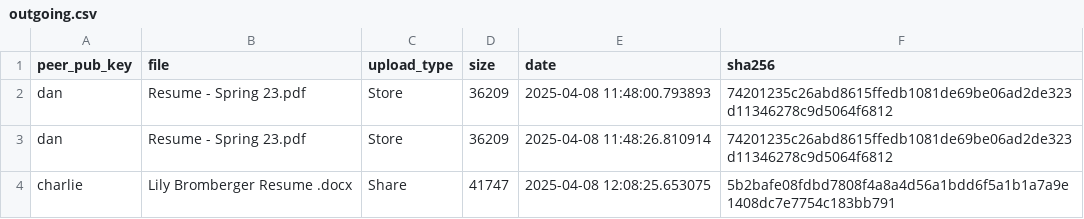
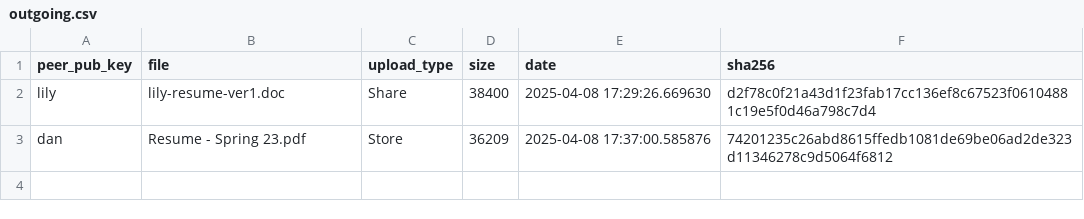
Before and after one commit to jjheals/PeerVault, a CSV file: backend/requests/outgoing.csv, drawn as a sheet.

Commit message:
resend request

```diff
--- a/backend/requests/outgoing.csv
+++ b/backend/requests/outgoing.csv
@@ -1,4 +1,3 @@
 peer_pub_key,file,upload_type,size,date,sha256
-dan,Resume - Spring 23.pdf,Store,36209,2025-04-08 11:48:00.793893,74201235c26abd8615ffedb1081de69be06ad2de323d11346278c9d5064f6812
-dan,Resume - Spring 23.pdf,Store,36209,2025-04-08 11:48:26.810914,74201235c26abd8615ffedb1081de69be06ad2de323d11346278c9d5064f6812
-charlie,Lily Bromberger Resume .docx,Share,41747,2025-04-08 12:08:25.653075,5b2bafe08fdbd7808f4a8a4d56a1bdd6f5a1b1a7a9e1408dc7e7754c183bb791
+lily,lily-resume-ver1.doc,Share,38400,2025-04-08 17:29:26.669630,d2f78c0f21a43d1f23fab17cc136ef8c67523f06104881c19e5f0d46a798c7d4
+dan,Resume - Spring 23.pdf,Store,36209,2025-04-08 17:37:00.585876,74201235c26abd8615ffedb1081de69be06ad2de323d11346278c9d5064f6812
```
Also changed, not shown: 2 other files.
